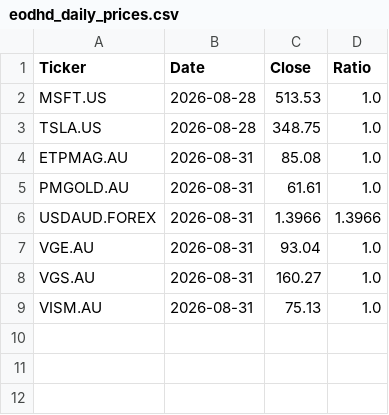
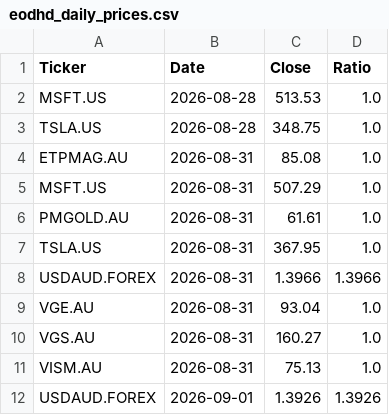
Before and after one commit to Jacksky10/stock-price-updater, a CSV file: eodhd_daily_prices.csv, drawn as a sheet; the diff names each change by its address in the sheet, - before the commit and + after, or states it on an @@ line.

```diff
--- a/eodhd_daily_prices.csv
+++ b/eodhd_daily_prices.csv
+row 5: MSFT.US | 2026-08-31 | 507.29 | 1.0
+row 7: TSLA.US | 2026-08-31 | 367.95 | 1.0
+row 12: USDAUD.FOREX | 2026-09-01 | 1.3926 | 1.3926
```
